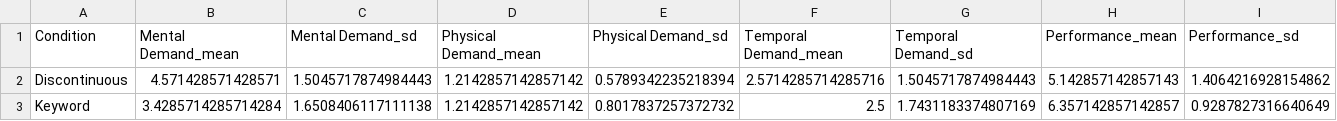
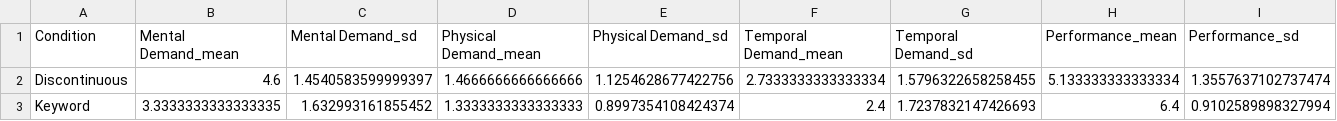
Before and after one commit to ZzeongB/MorseQuery, a CSV file: search/result/survey_summary.csv, drawn as a sheet; only a part is shown; the diff covers the shown part only; the diff names each change by its address in the sheet, - before the commit and + after, or states it on an @@ line.

Commit message:
results

```diff
--- a/search/result/survey_summary.csv
+++ b/search/result/survey_summary.csv
-B2 (Mental Demand_mean): 4.571428571428571
+B2 (Mental Demand_mean): 4.6
-C2 (Mental Demand_sd): 1.5045717874984443
+C2 (Mental Demand_sd): 1.4540583599999397
-D2 (Physical Demand_mean): 1.2142857142857142
+D2 (Physical Demand_mean): 1.4666666666666666
-E2 (Physical Demand_sd): 0.5789342235218394
+E2 (Physical Demand_sd): 1.1254628677422756
-F2 (Temporal Demand_mean): 2.5714285714285716
+F2 (Temporal Demand_mean): 2.7333333333333334
-G2 (Temporal Demand_sd): 1.5045717874984443
+G2 (Temporal Demand_sd): 1.5796322658258455
-H2 (Performance_mean): 5.142857142857143
+H2 (Performance_mean): 5.133333333333334
-I2 (Performance_sd): 1.4064216928154862
+I2 (Performance_sd): 1.3557637102737474
-B3 (Mental Demand_mean): 3.4285714285714284
+B3 (Mental Demand_mean): 3.3333333333333335
-C3 (Mental Demand_sd): 1.6508406117111138
+C3 (Mental Demand_sd): 1.632993161855452
-D3 (Physical Demand_mean): 1.2142857142857142
+D3 (Physical Demand_mean): 1.3333333333333333
-E3 (Physical Demand_sd): 0.8017837257372732
+E3 (Physical Demand_sd): 0.8997354108424374
-F3 (Temporal Demand_mean): 2.5
+F3 (Temporal Demand_mean): 2.4
-G3 (Temporal Demand_sd): 1.7431183374807169
+G3 (Temporal Demand_sd): 1.7237832147426693
-H3 (Performance_mean): 6.357142857142857
+H3 (Performance_mean): 6.4
-I3 (Performance_sd): 0.9287827316640649
+I3 (Performance_sd): 0.9102589898327994
```
Also changed, not shown: 59 edited cells elsewhere in this file, 16 other files.
